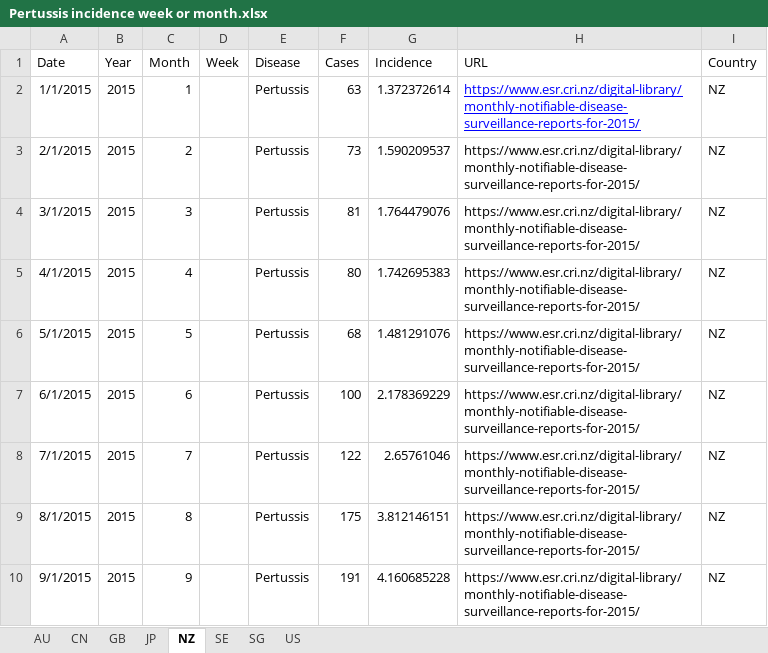
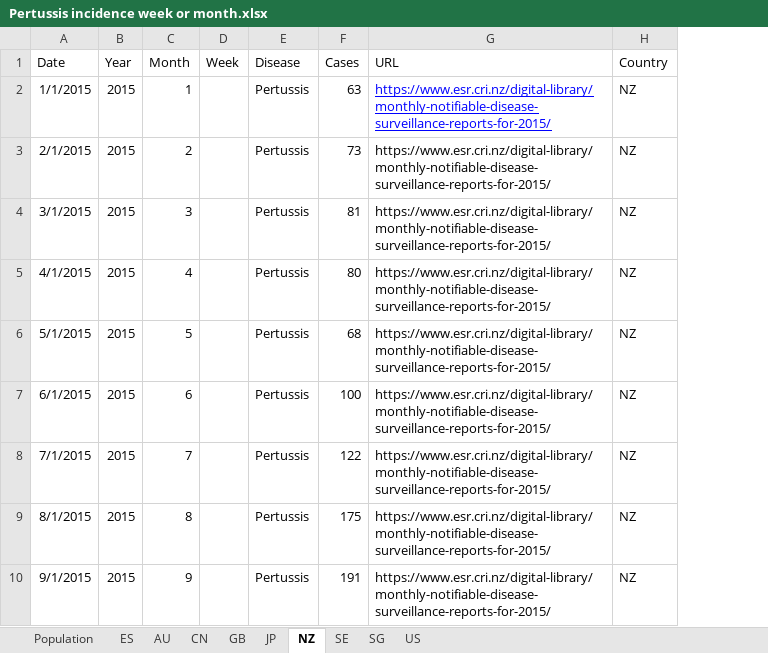
Before and after one commit to xmusphlkg/PertussisIncidence, an Excel workbook: Data/Pertussis incidence week or month.xlsx, sheet NZ, drawn as a sheet; only a part is shown; values as stored, in another font and other column widths than the file's, no borders; the diff names each change by its address in the sheet, - before the commit and + after, or states it on an @@ line.

```diff
--- a/Data/Pertussis incidence week or month.xlsx (sheet NZ)
+++ b/Data/Pertussis incidence week or month.xlsx (sheet NZ)
+sheet tab: Population
+sheet tab: ES
-column G (Incidence), rows 2-10: 1.372372614 | 1.590209537 | 1.764479076 | 1.742695383 | 1.481291076 | 2.178369229 | 2.65761046 | 3.812146151 | 4.160685228
```
Also changed, not shown: sheet GB, sheet SG, sheet SE, sheet AU, sheet CN, sheet JP, 1 more sheet, charts or pictures, Outcome/fig data/fig 1.xlsx, Outcome/fig data/fig 2.xlsx, 35 other files.
